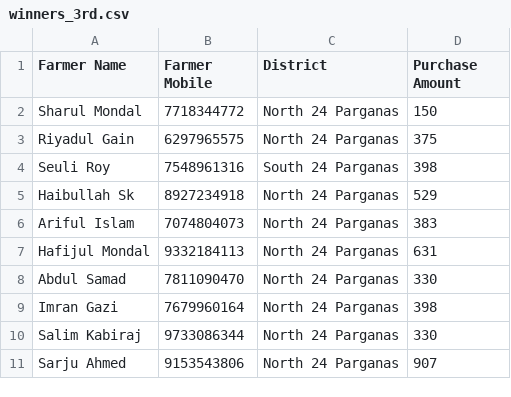
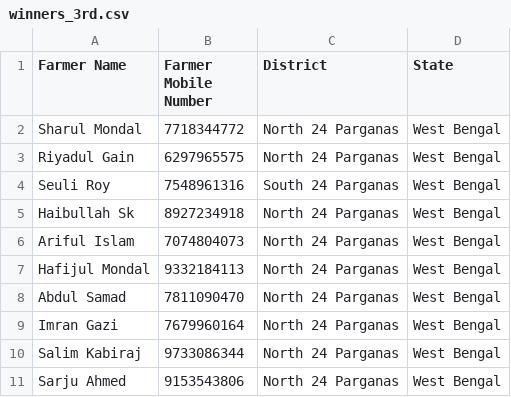
Before and after one commit to projectquicksilver/farmology-lucky-draw, a CSV file: winners_3rd.csv, drawn as a sheet.

```diff
--- a/winners_3rd.csv
+++ b/winners_3rd.csv
@@ -1,11 +1,11 @@
-Farmer Name,Farmer Mobile,District,Purchase Amount
-Sharul Mondal,7718344772,North 24 Parganas,150
-Riyadul Gain,6297965575,North 24 Parganas,375
-Seuli Roy,7548961316,South 24 Parganas,398
-Haibullah Sk,8927234918,North 24 Parganas,529
-Ariful Islam,7074804073,North 24 Parganas,383
-Hafijul Mondal,9332184113,North 24 Parganas,631
-Abdul Samad,7811090470,North 24 Parganas,330
-Imran Gazi,7679960164,North 24 Parganas,398
-Salim Kabiraj,9733086344,North 24 Parganas,330
-Sarju Ahmed,9153543806,North 24 Parganas,907
+Farmer Name,Farmer Mobile Number,District,State
+Sharul Mondal,7718344772,North 24 Parganas,West Bengal
+Riyadul Gain,6297965575,North 24 Parganas,West Bengal
+Seuli Roy,7548961316,South 24 Parganas,West Bengal
+Haibullah Sk,8927234918,North 24 Parganas,West Bengal
+Ariful Islam,7074804073,North 24 Parganas,West Bengal
+Hafijul Mondal,9332184113,North 24 Parganas,West Bengal
+Abdul Samad,7811090470,North 24 Parganas,West Bengal
+Imran Gazi,7679960164,North 24 Parganas,West Bengal
+Salim Kabiraj,9733086344,North 24 Parganas,West Bengal
+Sarju Ahmed,9153543806,North 24 Parganas,West Bengal
```
Also changed, not shown: 1 other file.
